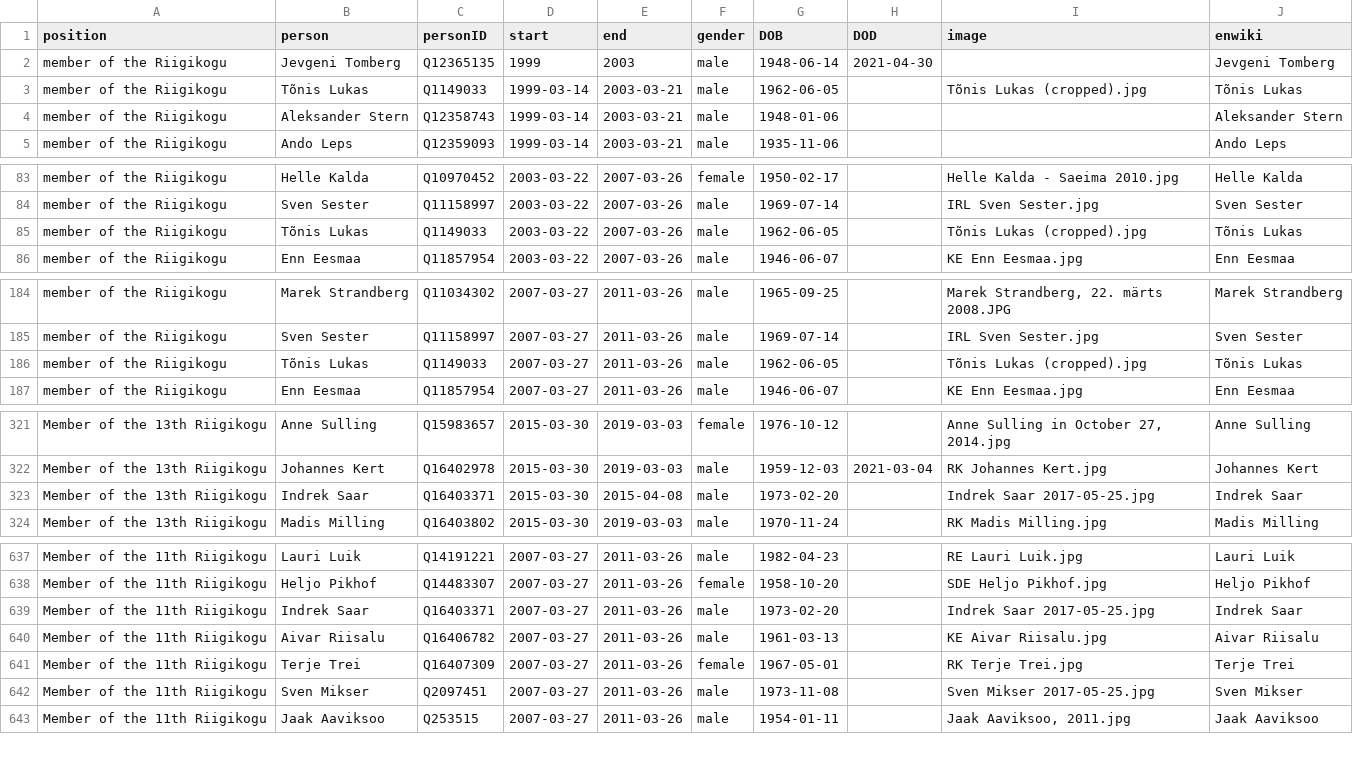
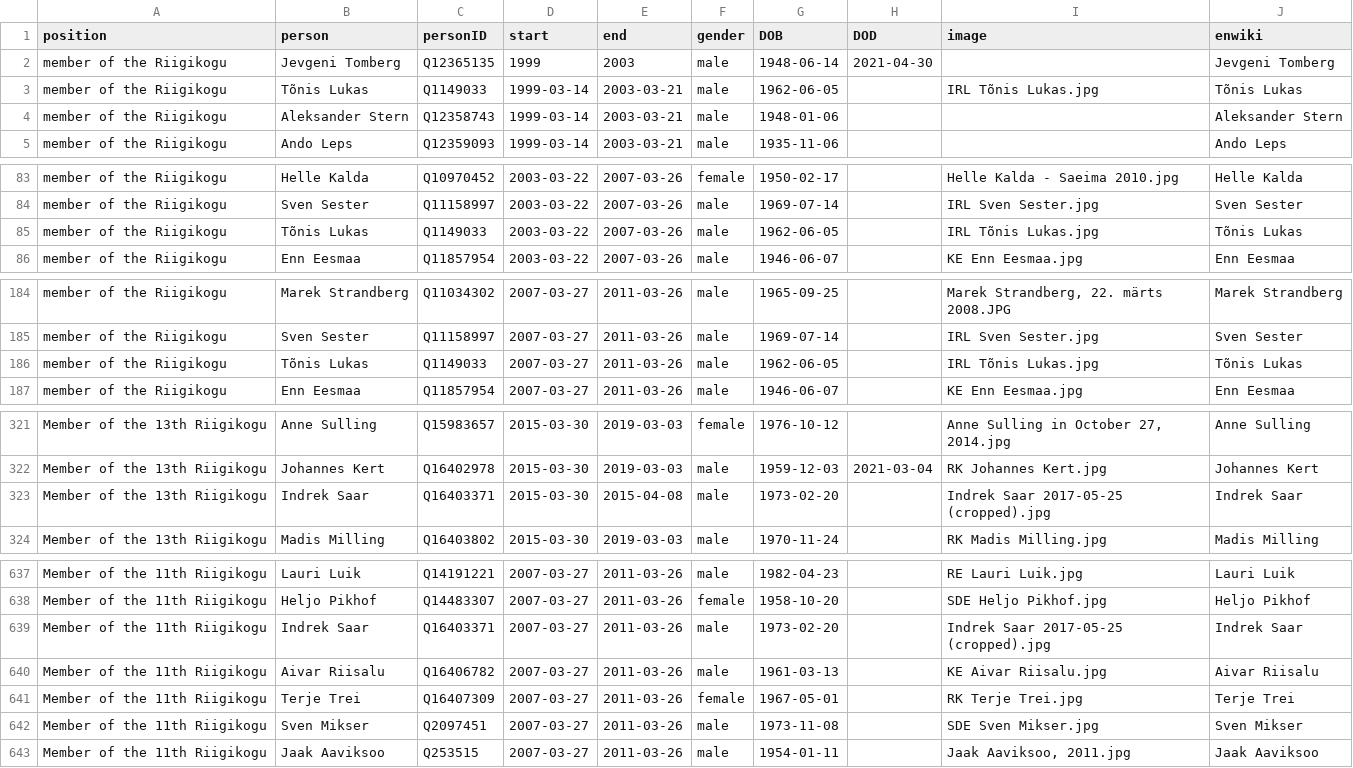
Before and after one commit to every-politician-scrapers/estonia, a CSV file: html/legislators.csv, drawn as a sheet; only a part is shown, gaps mark what is left out; the diff covers the shown part only.

```diff
--- a/html/legislators.csv
+++ b/html/legislators.csv
@@ -2,3 +2,3 @@ position,person,personID,start,end,gender,DOB,DOD,image,enwiki
 member of the Riigikogu,Jevgeni Tomberg,Q12365135,1999,2003,male,1948-06-14,2021-04-30,,Jevgeni Tomberg
-member of the Riigikogu,Tõnis Lukas,Q1149033,1999-03-14,2003-03-21,male,1962-06-05,,Tõnis Lukas (cropped).jpg,Tõnis Lukas
+member of the Riigikogu,Tõnis Lukas,Q1149033,1999-03-14,2003-03-21,male,1962-06-05,,IRL Tõnis Lukas.jpg,Tõnis Lukas
 member of the Riigikogu,Aleksander Stern,Q12358743,1999-03-14,2003-03-21,male,1948-01-06,,,Aleksander Stern
@@ -84,3 +84,3 @@ member of the Riigikogu,Helle Kalda,Q10970452,2003-03-22,2007-03-26,female,1950-
 member of the Riigikogu,Sven Sester,Q11158997,2003-03-22,2007-03-26,male,1969-07-14,,IRL Sven Sester.jpg,Sven Sester
-member of the Riigikogu,Tõnis Lukas,Q1149033,2003-03-22,2007-03-26,male,1962-06-05,,Tõnis Lukas (cropped).jpg,Tõnis Lukas
+member of the Riigikogu,Tõnis Lukas,Q1149033,2003-03-22,2007-03-26,male,1962-06-05,,IRL Tõnis Lukas.jpg,Tõnis Lukas
 member of the Riigikogu,Enn Eesmaa,Q11857954,2003-03-22,2007-03-26,male,1946-06-07,,KE Enn Eesmaa.jpg,Enn Eesmaa
@@ -185,3 +185,3 @@ member of the Riigikogu,Marek Strandberg,Q11034302,2007-03-27,2011-03-26,male,19
 member of the Riigikogu,Sven Sester,Q11158997,2007-03-27,2011-03-26,male,1969-07-14,,IRL Sven Sester.jpg,Sven Sester
-member of the Riigikogu,Tõnis Lukas,Q1149033,2007-03-27,2011-03-26,male,1962-06-05,,Tõnis Lukas (cropped).jpg,Tõnis Lukas
+member of the Riigikogu,Tõnis Lukas,Q1149033,2007-03-27,2011-03-26,male,1962-06-05,,IRL Tõnis Lukas.jpg,Tõnis Lukas
 member of the Riigikogu,Enn Eesmaa,Q11857954,2007-03-27,2011-03-26,male,1946-06-07,,KE Enn Eesmaa.jpg,Enn Eesmaa
@@ -322,3 +322,3 @@ Member of the 13th Riigikogu,Anne Sulling,Q15983657,2015-03-30,2019-03-03,female
 Member of the 13th Riigikogu,Johannes Kert,Q16402978,2015-03-30,2019-03-03,male,1959-12-03,2021-03-04,RK Johannes Kert.jpg,Johannes Kert
-Member of the 13th Riigikogu,Indrek Saar,Q16403371,2015-03-30,2015-04-08,male,1973-02-20,,Indrek Saar 2017-05-25.jpg,Indrek Saar
+Member of the 13th Riigikogu,Indrek Saar,Q16403371,2015-03-30,2015-04-08,male,1973-02-20,,Indrek Saar 2017-05-25 (cropped).jpg,Indrek Saar
 Member of the 13th Riigikogu,Madis Milling,Q16403802,2015-03-30,2019-03-03,male,1970-11-24,,RK Madis Milling.jpg,Madis Milling
@@ -638,6 +638,6 @@ Member of the 11th Riigikogu,Lauri Luik,Q14191221,2007-03-27,2011-03-26,male,198
 Member of the 11th Riigikogu,Heljo Pikhof,Q14483307,2007-03-27,2011-03-26,female,1958-10-20,,SDE Heljo Pikhof.jpg,Heljo Pikhof
-Member of the 11th Riigikogu,Indrek Saar,Q16403371,2007-03-27,2011-03-26,male,1973-02-20,,Indrek Saar 2017-05-25.jpg,Indrek Saar
+Member of the 11th Riigikogu,Indrek Saar,Q16403371,2007-03-27,2011-03-26,male,1973-02-20,,Indrek Saar 2017-05-25 (cropped).jpg,Indrek Saar
 Member of the 11th Riigikogu,Aivar Riisalu,Q16406782,2007-03-27,2011-03-26,male,1961-03-13,,KE Aivar Riisalu.jpg,Aivar Riisalu
 Member of the 11th Riigikogu,Terje Trei,Q16407309,2007-03-27,2011-03-26,female,1967-05-01,,RK Terje Trei.jpg,Terje Trei
-Member of the 11th Riigikogu,Sven Mikser,Q2097451,2007-03-27,2011-03-26,male,1973-11-08,,Sven Mikser 2017-05-25.jpg,Sven Mikser
+Member of the 11th Riigikogu,Sven Mikser,Q2097451,2007-03-27,2011-03-26,male,1973-11-08,,SDE Sven Mikser.jpg,Sven Mikser
 Member of the 11th Riigikogu,Jaak Aaviksoo,Q253515,2007-03-27,2011-03-26,male,1954-01-11,,"Jaak Aaviksoo, 2011.jpg",Jaak Aaviksoo
```
Also changed, not shown: 12 edited cells elsewhere in this file, html/current.csv, html/holders21.csv.
